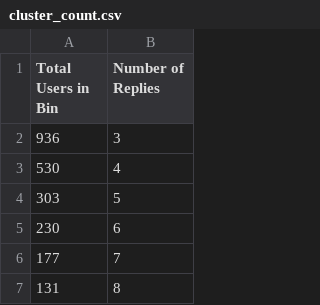
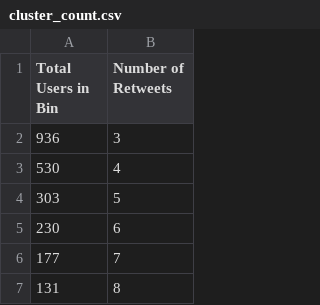
Before and after one commit to sohanbhat/cs131repo, a CSV file: assignment4/cluster_count.csv, drawn as a sheet; only a part is shown.

Commit message:
added assignment4

```diff
--- a/assignment4/cluster_count.csv
+++ b/assignment4/cluster_count.csv
@@ -1,2 +1,2 @@
-Total Users in Bin, Number of Replies
+Total Users in Bin, Number of Retweets
 936,3
```
